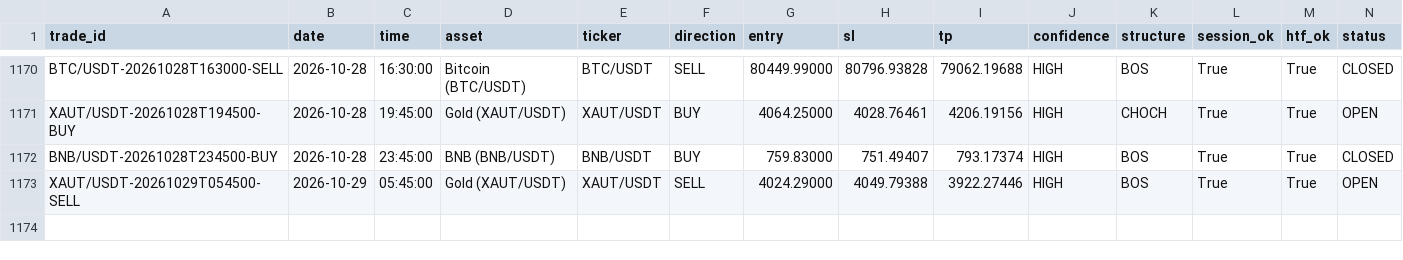
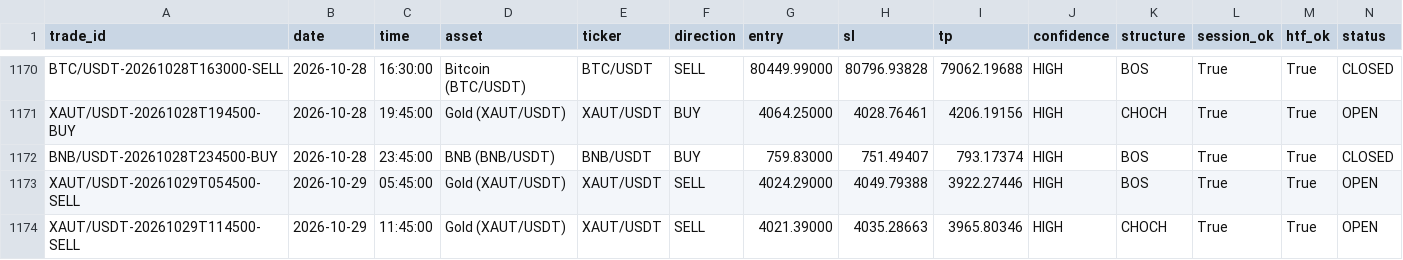
Before and after one commit to shukanwadhawana-cloud/Paper-trading-, a CSV file: paper_trades.csv, drawn as a sheet; only a part is shown, gaps mark what is left out; rows hold the shown columns only; the diff names each change by its address in the sheet, - before the commit and + after, or states it on an @@ line.

```diff
--- a/paper_trades.csv
+++ b/paper_trades.csv
+row 1174: XAUT/USDT-20261029T114500-SELL | 2026-10-29 | 11:45:00 | Gold (XAUT/USDT) | XAUT/USDT | SELL | 4021.39000 | 4035.28663 | 3965.80346 | HIGH | CHOCH | True | True | OPEN
```
Also changed, not shown: 1 other file.
